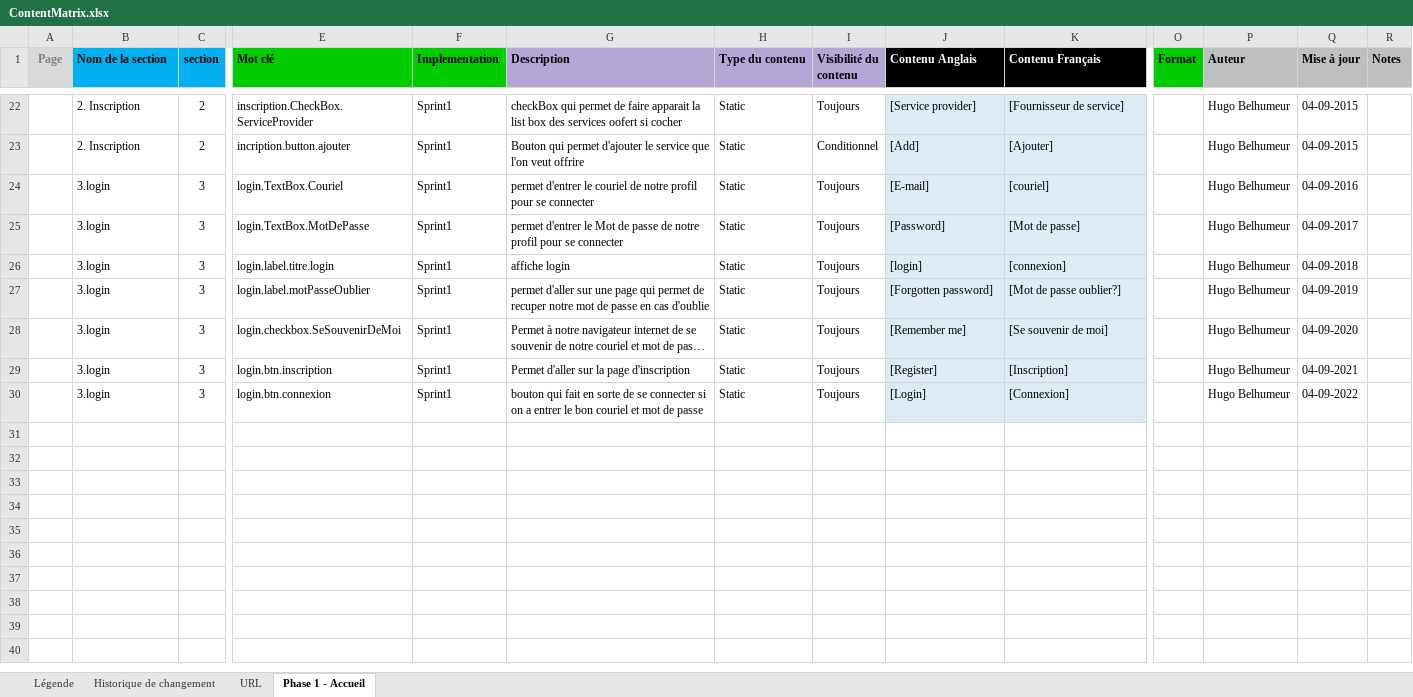
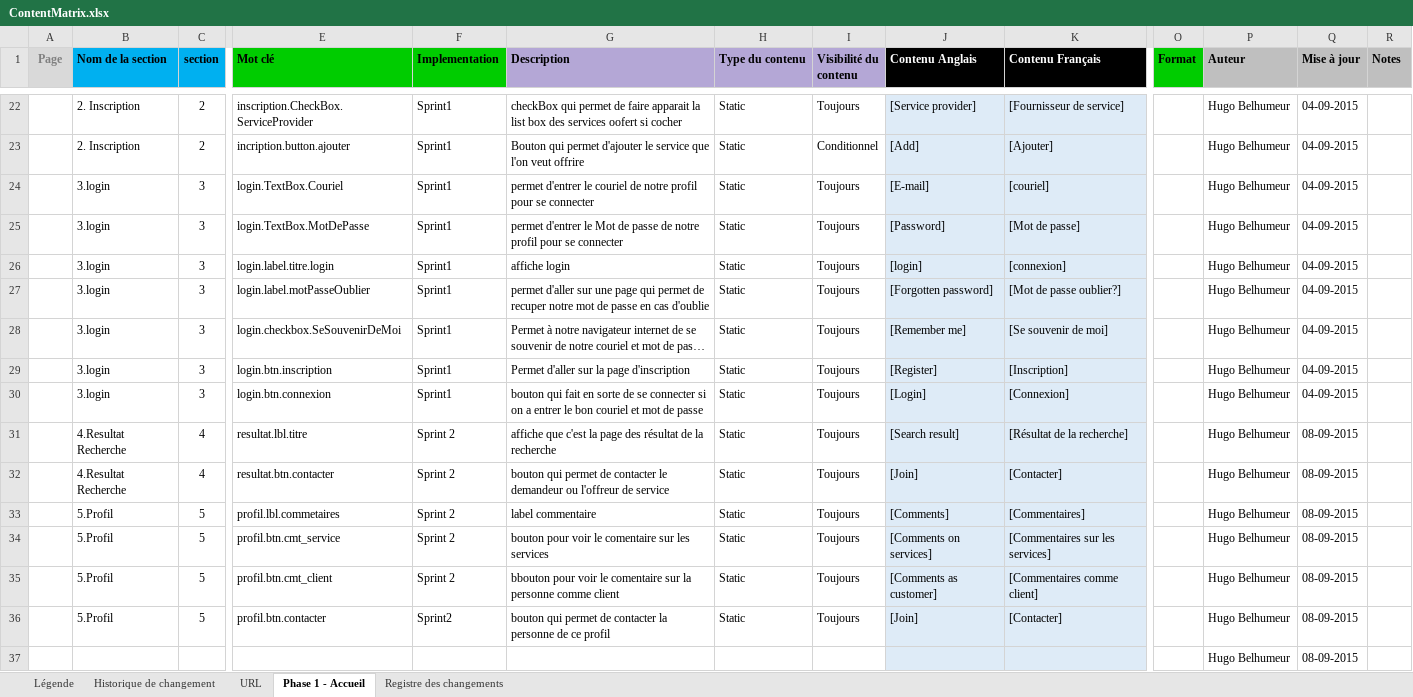
Before and after one commit to aiglesFoudroyants/SERVIDER, an Excel workbook: Document/ContentMatrix.xlsx, sheet Phase 1 - Accueil, drawn as a sheet; only a part is shown, gaps mark what is left out; long unchanged cells end in …; values as stored, in another font and other column widths than the file's, no borders; rows hold the shown columns only; the diff names each change by its address in the sheet, - before the commit and + after, or states it on an @@ line.

Commit message:
context matrix v2

```diff
--- a/Document/ContentMatrix.xlsx (sheet Phase 1 - Accueil)
+++ b/Document/ContentMatrix.xlsx (sheet Phase 1 - Accueil)
+sheet tab: Registre des changements
-Q24 (Mise à jour): 04-09-2016
+Q24 (Mise à jour): 04-09-2015
-Q25 (Mise à jour): 04-09-2017
+Q25 (Mise à jour): 04-09-2015
-Q26 (Mise à jour): 04-09-2018
+Q26 (Mise à jour): 04-09-2015
-Q27 (Mise à jour): 04-09-2019
+Q27 (Mise à jour): 04-09-2015
-Q28 (Mise à jour): 04-09-2020
+Q28 (Mise à jour): 04-09-2015
-Q29 (Mise à jour): 04-09-2021
+Q29 (Mise à jour): 04-09-2015
-Q30 (Mise à jour): 04-09-2022
+Q30 (Mise à jour): 04-09-2015
+row 31:  | 4.Resultat Recherche | 4 | resultat.lbl.titre | Sprint 2 | affiche que c'est la page des résultat de la recherche | Static | Toujours | [Search result] | [Résultat de la recherche] |  | Hugo Belhumeur | 08-09-2015
+row 32:  | 4.Resultat Recherche | 4 | resultat.btn.contacter | Sprint 2 | bouton qui permet de contacter le demandeur ou l'offreur de service | Static | Toujours | [Join] | [Contacter] |  | Hugo Belhumeur | 08-09-2015
+row 33:  | 5.Profil | 5 | profil.lbl.commetaires | Sprint 2 | label commentaire | Static | Toujours | [Comments] | [Commentaires] |  | Hugo Belhumeur | 08-09-2015
+row 34:  | 5.Profil | 5 | profil.btn.cmt_service | Sprint 2 | bouton pour voir le comentaire sur les services | Static | Toujours | [Comments on services] | [Commentaires sur les services] |  | Hugo Belhumeur | 08-09-2015
+row 35:  | 5.Profil | 5 | profil.btn.cmt_client | Sprint 2 | bbouton pour voir le comentaire sur la personne comme client | Static | Toujours | [Comments as customer] | [Commentaires comme client] |  | Hugo Belhumeur | 08-09-2015
+row 36:  | 5.Profil | 5 | profil.btn.contacter | Sprint2 | bouton qui permet de contacter la personne de ce profil | Static | Toujours | [Join] | [Contacter] |  | Hugo Belhumeur | 08-09-2015
+row 37:  |  |  |  |  |  |  |  |  |  |  | Hugo Belhumeur | 08-09-2015
```
